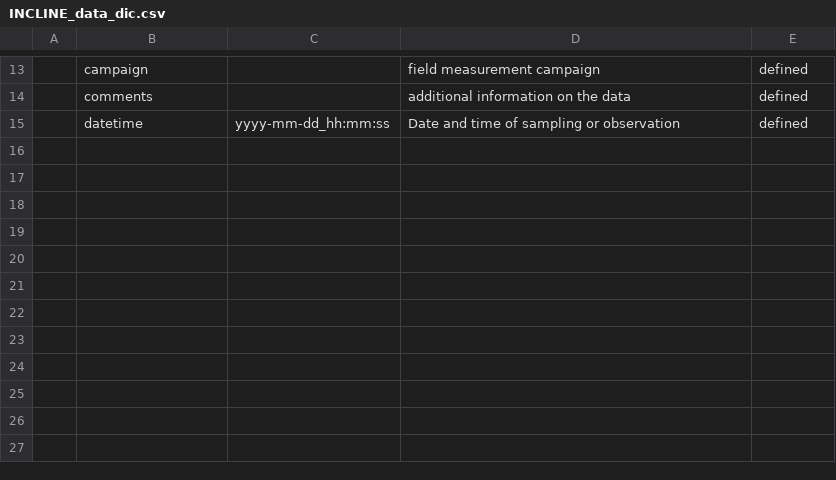
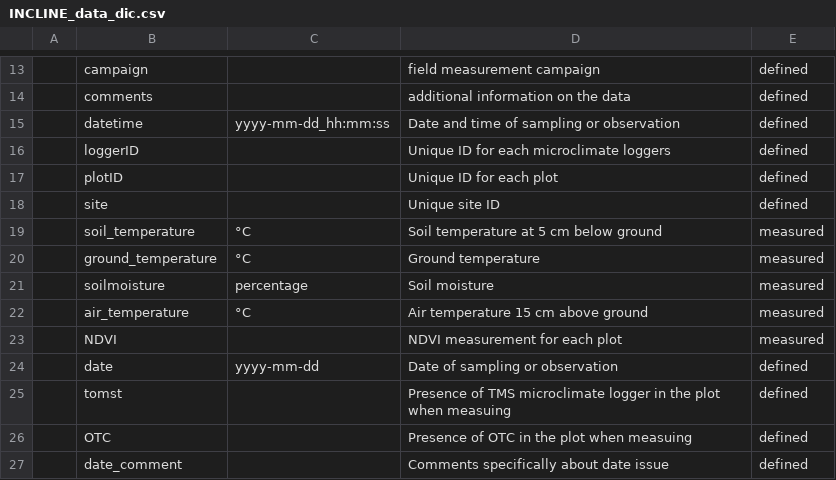
Before and after one commit to jogaudard/INCLINE, a CSV file: data_doc/INCLINE_data_dic.csv, drawn as a sheet; only a part is shown, gaps mark what is left out; the diff names each change by its address in the sheet, - before the commit and + after, or states it on an @@ line.

Commit message:
updated readme with data dictionnary

```diff
--- a/data_doc/INCLINE_data_dic.csv
+++ b/data_doc/INCLINE_data_dic.csv
+row 16:  | loggerID |  | Unique ID for each microclimate loggers | defined
+row 17:  | plotID |  | Unique ID for each plot | defined
+row 18:  | site |  | Unique site ID | defined
+row 19:  | soil_temperature | °C | Soil temperature at 5 cm below ground | measured
+row 20:  | ground_temperature | °C | Ground temperature | measured
+row 21:  | soilmoisture | percentage | Soil moisture | measured
+row 22:  | air_temperature | °C | Air temperature 15 cm above ground | measured
+row 23:  | NDVI |  | NDVI measurement for each plot | measured
+row 24:  | date | yyyy-mm-dd | Date of sampling or observation | defined
+row 25:  | tomst |  | Presence of TMS microclimate logger in the plot when measuing | defined
+row 26:  | OTC |  | Presence of OTC in the plot when measuing | defined
+row 27:  | date_comment |  | Comments specifically about date issue | defined
```
Also changed, not shown: 2 other files.
